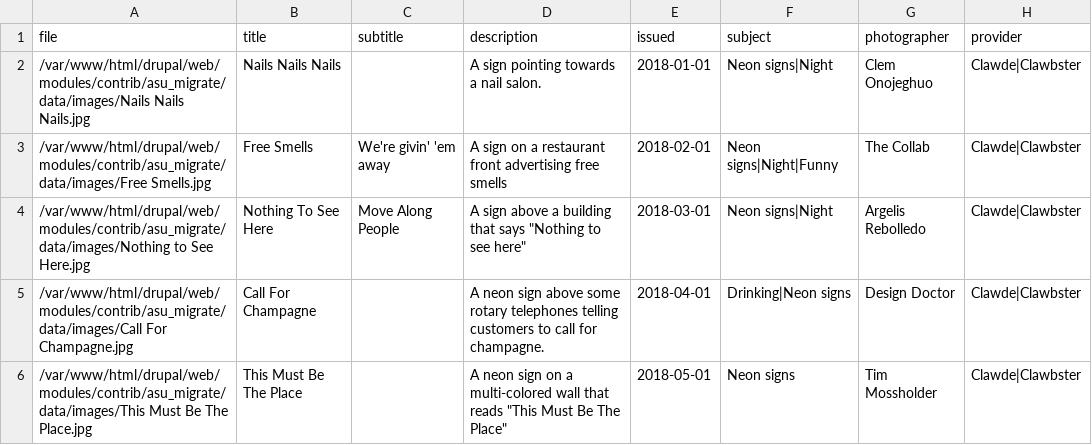
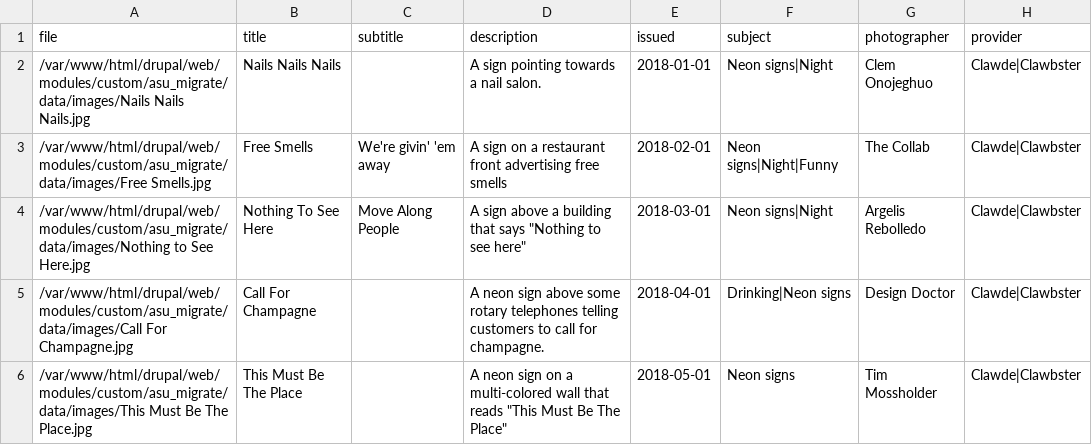
Before and after one commit to asulibraries/islandora-repo, a CSV file: web/modules/custom/asu_migrate/data/migration.csv, drawn as a sheet.

Commit message:
adding migration for collection 5 with metadata files

```diff
--- a/web/modules/custom/asu_migrate/data/migration.csv
+++ b/web/modules/custom/asu_migrate/data/migration.csv
@@ -1,6 +1,6 @@
 file,title,subtitle,description,issued,subject,photographer,provider
-/var/www/html/drupal/web/modules/contrib/asu_migrate/data/images/Nails Nails Nails.jpg,Nails Nails Nails,,A sign pointing towards a nail salon.,2018-01-01,Neon signs|Night,Clem Onojeghuo,Clawde|Clawbster
-/var/www/html/drupal/web/modules/contrib/asu_migrate/data/images/Free Smells.jpg,Free Smells,We're givin' 'em away,A sign on a restaurant front advertising free smells,2018-02-01,Neon signs|Night|Funny,The Collab,Clawde|Clawbster
-/var/www/html/drupal/web/modules/contrib/asu_migrate/data/images/Nothing to See Here.jpg,Nothing To See Here,Move Along People,A sign above a building that says "Nothing to see here",2018-03-01,Neon signs|Night,Argelis Rebolledo,Clawde|Clawbster
-/var/www/html/drupal/web/modules/contrib/asu_migrate/data/images/Call For Champagne.jpg,Call For Champagne,,A neon sign above some rotary telephones telling customers to call for champagne.,2018-04-01,Drinking|Neon signs,Design Doctor,Clawde|Clawbster
-/var/www/html/drupal/web/modules/contrib/asu_migrate/data/images/This Must Be The Place.jpg,This Must Be The Place,,A neon sign on a multi-colored wall that reads "This Must Be The Place",2018-05-01,Neon signs,Tim Mossholder,Clawde|Clawbster
+/var/www/html/drupal/web/modules/custom/asu_migrate/data/images/Nails Nails Nails.jpg,Nails Nails Nails,,A sign pointing towards a nail salon.,2018-01-01,Neon signs|Night,Clem Onojeghuo,Clawde|Clawbster
+/var/www/html/drupal/web/modules/custom/asu_migrate/data/images/Free Smells.jpg,Free Smells,We're givin' 'em away,A sign on a restaurant front advertising free smells,2018-02-01,Neon signs|Night|Funny,The Collab,Clawde|Clawbster
+/var/www/html/drupal/web/modules/custom/asu_migrate/data/images/Nothing to See Here.jpg,Nothing To See Here,Move Along People,A sign above a building that says "Nothing to see here",2018-03-01,Neon signs|Night,Argelis Rebolledo,Clawde|Clawbster
+/var/www/html/drupal/web/modules/custom/asu_migrate/data/images/Call For Champagne.jpg,Call For Champagne,,A neon sign above some rotary telephones telling customers to call for champagne.,2018-04-01,Drinking|Neon signs,Design Doctor,Clawde|Clawbster
+/var/www/html/drupal/web/modules/custom/asu_migrate/data/images/This Must Be The Place.jpg,This Must Be The Place,,A neon sign on a multi-colored wall that reads "This Must Be The Place",2018-05-01,Neon signs,Tim Mossholder,Clawde|Clawbster
```
Also changed, not shown: 11 other files.
